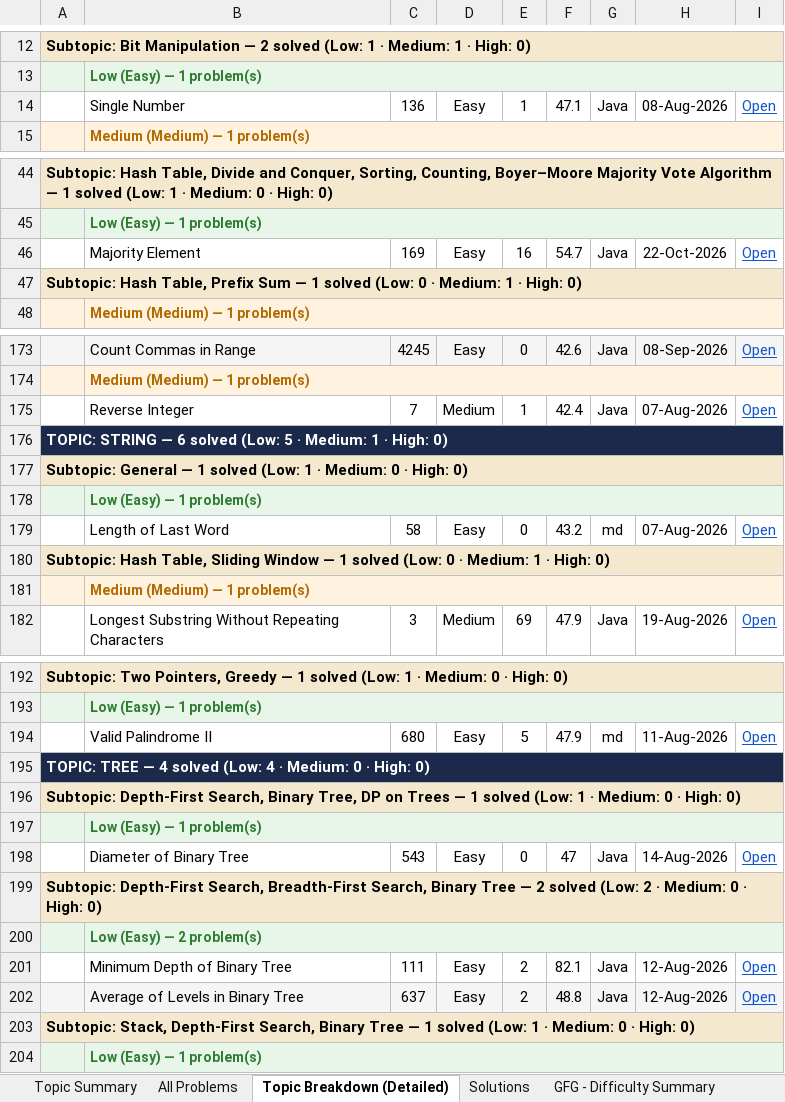
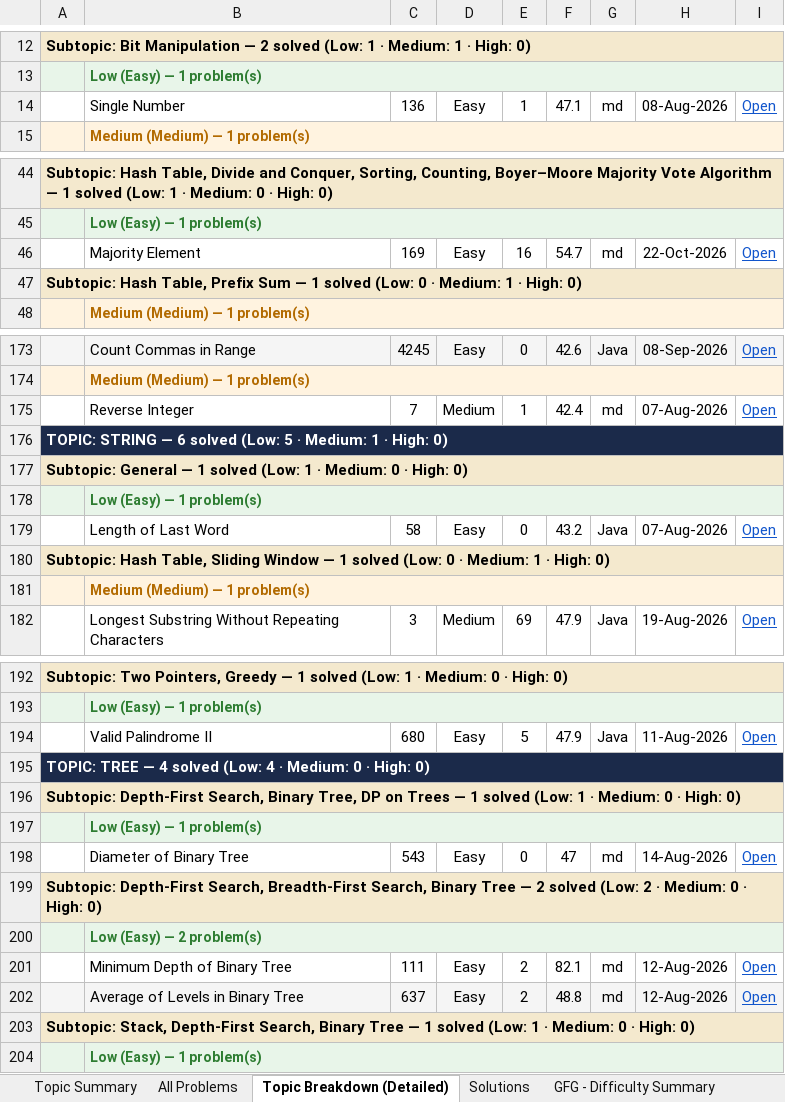
Before and after one commit to jaganathan-v/LeetCode_solutions, an Excel workbook: reports/LeetCode_Analytics.xlsx, sheet Topic Breakdown (Detailed), drawn as a sheet; only a part is shown, gaps mark what is left out; values as stored, in another font and other column widths than the file's, no borders; the diff covers the shown part only; the diff names each change by its address in the sheet, - before the commit and + after, or states it on an @@ line.

```diff
--- a/reports/LeetCode_Analytics.xlsx (sheet Topic Breakdown (Detailed))
+++ b/reports/LeetCode_Analytics.xlsx (sheet Topic Breakdown (Detailed))
-G14: Java
+G14: md
-G46: Java
+G46: md
-G175: Java
+G175: md
-G179: md
+G179: Java
-G194: md
+G194: Java
-G198: Java
+G198: md
-G201:G202: Java
+G201:G202: md
```
Also changed, not shown: 4 edited cells elsewhere in this sheet, sheet Solutions, sheet All Problems.
